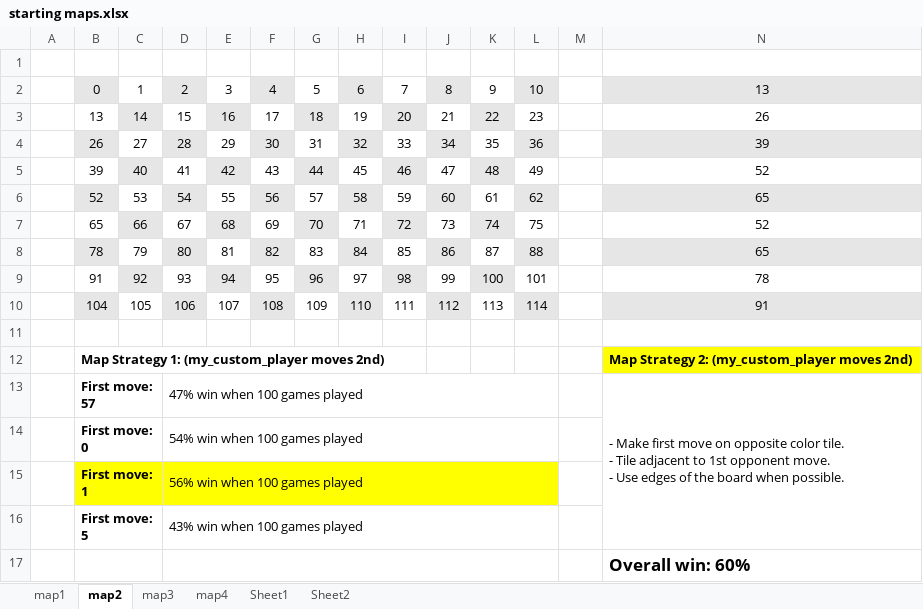
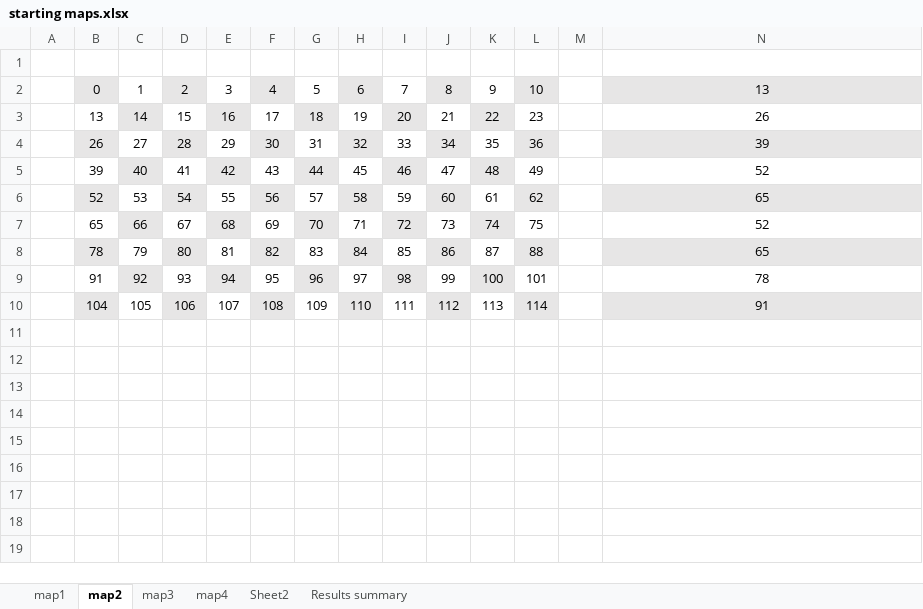
Before and after one commit to cristiandatum/AI_projects, an Excel workbook: 3_Adversarial Search/starting maps.xlsx, sheet map2, drawn as a sheet; only a part is shown; values as stored, in another font and other column widths than the file's, no borders; rows hold the shown columns only; ↵ is a line break in a cell; the diff names each change by its address in the sheet, - before the commit and + after, or states it on an @@ line.

```diff
--- a/3_Adversarial Search/starting maps.xlsx (sheet map2)
+++ b/3_Adversarial Search/starting maps.xlsx (sheet map2)
-sheet tab: Sheet1
+sheet tab: Results summary
@@ sheet tab order changed: map1 | map2 | map3 | map4 | Sheet2 | Results summary @@
-row 11: (empty)
-row 12:  | Map Strategy 1: (my_custom_player moves 2nd) |  |  |  |  |  |  |  |  |  |  |  | Map Strategy 2: (my_custom_player moves 2nd)
-row 13:  | First move: 57 |  | 47% win when 100 games played |  |  |  |  |  |  |  |  |  | - Make first move on opposite color tile. ↵ - Tile adjacent to 1st opponent move. ↵ - Use edges of the board when possible.
-row 14:  | First move: 0 |  | 54% win when 100 games played
-row 15:  | First move: 1 |  | 56% win when 100 games played
-row 16:  | First move: 5 |  | 43% win when 100 games played
-row 17:  |  |  |  |  |  |  |  |  |  |  |  |  | Overall win: 60%
```
Also changed, not shown: sheet Results summary, sheet map1, sheet map4, sheet map3, 9 other files.
